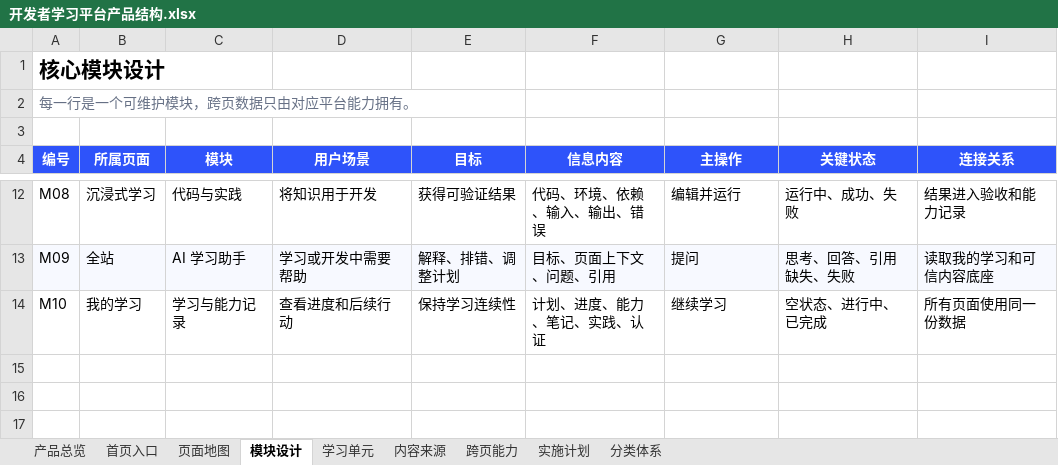
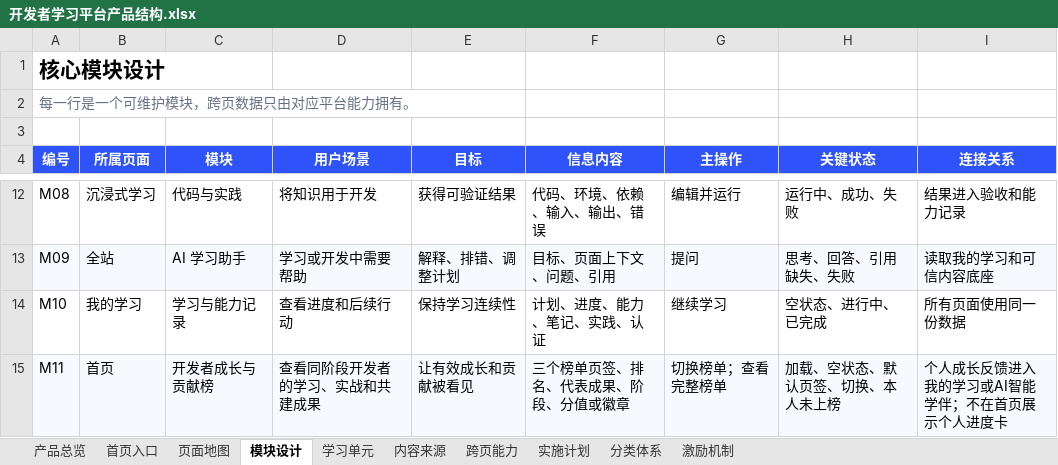
Before and after one commit to charlottezhuang97-jpg/ascend-learn-explore, an Excel workbook: outputs/product-structure-prd/开发者学习平台产品结构.xlsx, sheet 模块设计, drawn as a sheet; only a part is shown, gaps mark what is left out; values as stored, in another font and other column widths than the file's, no borders; the diff names each change by its address in the sheet, - before the commit and + after, or states it on an @@ line.

```diff
--- a/outputs/product-structure-prd/开发者学习平台产品结构.xlsx (sheet 模块设计)
+++ b/outputs/product-structure-prd/开发者学习平台产品结构.xlsx (sheet 模块设计)
+sheet tab: 激励机制
+row 15: M11 | 首页 | 开发者成长与贡献榜 | 查看同阶段开发者的学习、实战和共建成果 | 让有效成长和贡献被看见 | 三个榜单页签、排名、代表成果、阶段、分值或徽章 | 切换榜单；查看完整榜单 | 加载、空状态、默认页签、切换、本人未上榜 | 个人成长反馈进入我的学习或AI智能学伴；不在首页展示个人进度卡
```
Also changed, not shown: sheet 首页入口, sheet 页面地图.
